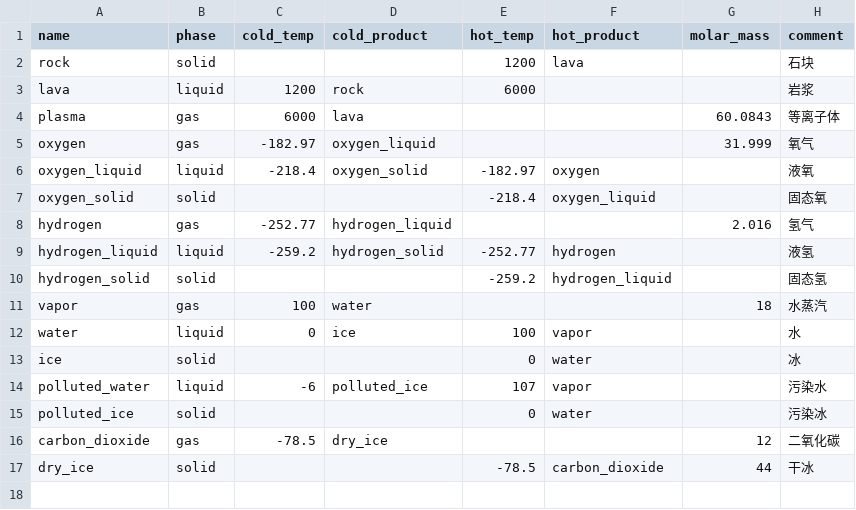
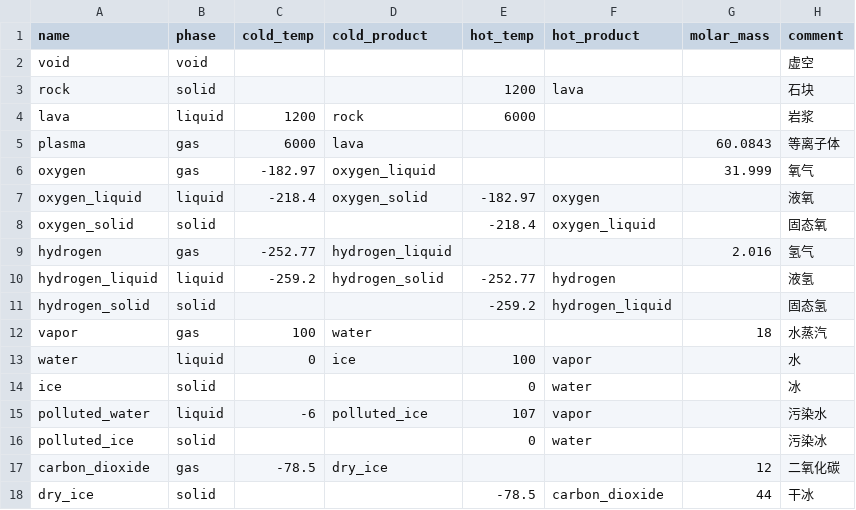
Before and after one commit to RuofengX/entorpy_not_included, a CSV file: src/cell/material.csv (was res/cells.csv), drawn as a sheet.

Commit message:
material

```diff
--- a/res/cells.csv
+++ b/src/cell/material.csv
@@ -1,2 +1,3 @@
 name            ,phase  ,cold_temp ,cold_product    ,hot_temp ,hot_product     ,molar_mass ,comment
+void            ,void   ,          ,                ,         ,                ,           ,虚空
 rock            ,solid  ,          ,                ,1200     ,lava            ,           ,石块
```
Also changed, not shown: 6 other files.
